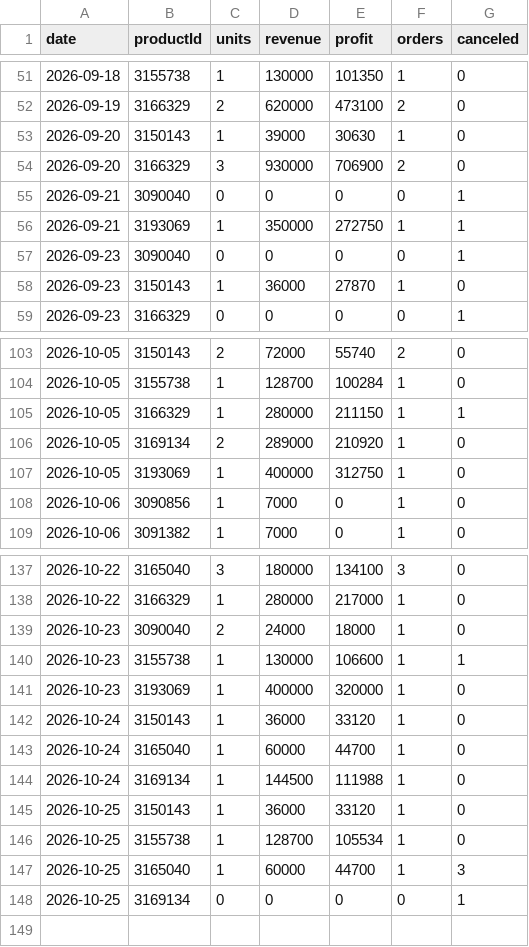
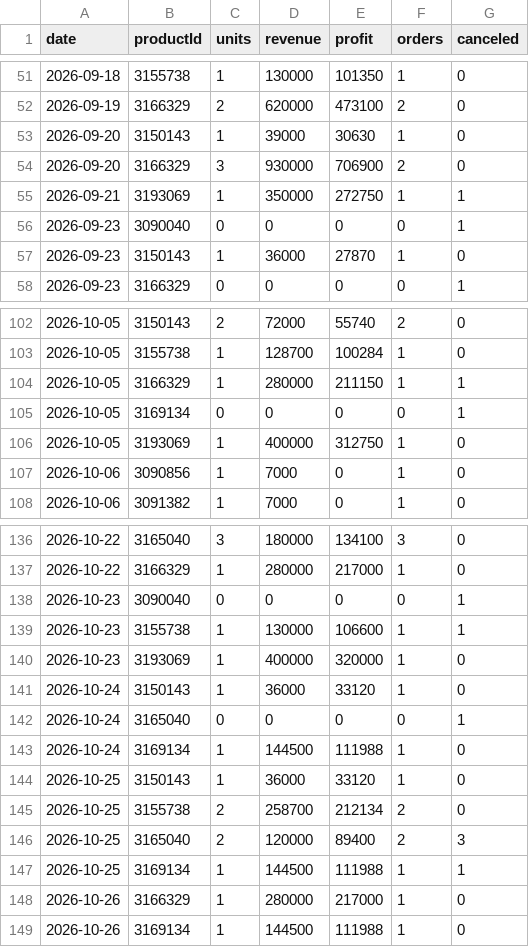
Before and after one commit to ckimework-commits/uzum-1701-dashboard, a CSV file: data/sales_daily.csv, drawn as a sheet; only a part is shown, gaps mark what is left out.

```diff
--- a/data/sales_daily.csv
+++ b/data/sales_daily.csv
@@ -54,3 +54,2 @@ date,productId,units,revenue,profit,orders,canceled
 2026-09-20,3166329,3,930000,706900,2,0
-2026-09-21,3090040,0,0,0,0,1
 2026-09-21,3193069,1,350000,272750,1,1
@@ -105,3 +104,3 @@ date,productId,units,revenue,profit,orders,canceled
 2026-10-05,3166329,1,280000,211150,1,1
-2026-10-05,3169134,2,289000,210920,1,0
+2026-10-05,3169134,0,0,0,0,1
 2026-10-05,3193069,1,400000,312750,1,0
@@ -138,3 +137,3 @@ date,productId,units,revenue,profit,orders,canceled
 2026-10-22,3166329,1,280000,217000,1,0
-2026-10-23,3090040,2,24000,18000,1,0
+2026-10-23,3090040,0,0,0,0,1
 2026-10-23,3155738,1,130000,106600,1,1
@@ -142,7 +141,9 @@ date,productId,units,revenue,profit,orders,canceled
 2026-10-24,3150143,1,36000,33120,1,0
-2026-10-24,3165040,1,60000,44700,1,0
+2026-10-24,3165040,0,0,0,0,1
 2026-10-24,3169134,1,144500,111988,1,0
 2026-10-25,3150143,1,36000,33120,1,0
-2026-10-25,3155738,1,128700,105534,1,0
-2026-10-25,3165040,1,60000,44700,1,3
-2026-10-25,3169134,0,0,0,0,1
+2026-10-25,3155738,2,258700,212134,2,0
+2026-10-25,3165040,2,120000,89400,2,3
+2026-10-25,3169134,1,144500,111988,1,1
+2026-10-26,3166329,1,280000,217000,1,0
+2026-10-26,3169134,1,144500,111988,1,0
```
Also changed, not shown: data/changes.csv, data/portfolio_log.csv, 1 other file.
